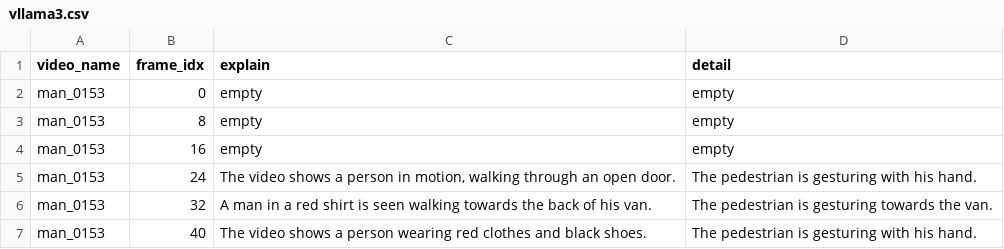
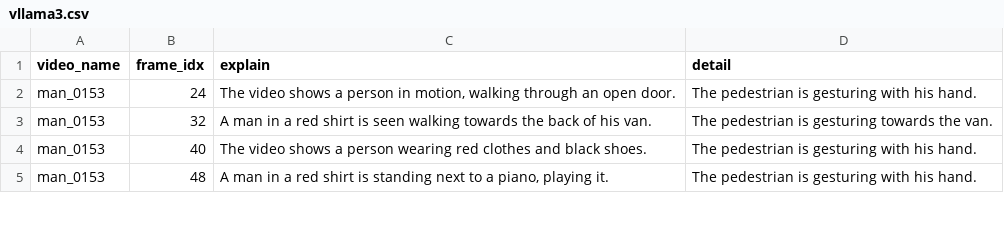
Before and after one commit to tbosse20/gest_VLM_eval, a CSV file: results/data/captions/vllama3.csv, drawn as a sheet; only a part is shown; the shorter side is filled out with more unchanged rows.

```diff
--- a/results/data/captions/vllama3.csv
+++ b/results/data/captions/vllama3.csv
@@ -1,5 +1,2 @@
 video_name,frame_idx,explain,detail
-man_0153,0,"empty","empty"
-man_0153,8,"empty","empty"
-man_0153,16,"empty","empty"
 man_0153,24,"The video shows a person in motion, walking through an open door.",The pedestrian is gesturing with his hand.
```
Also changed, not shown: data/labels/video_0153.csv, results/data/captions/proxy.csv, 2 other files.
